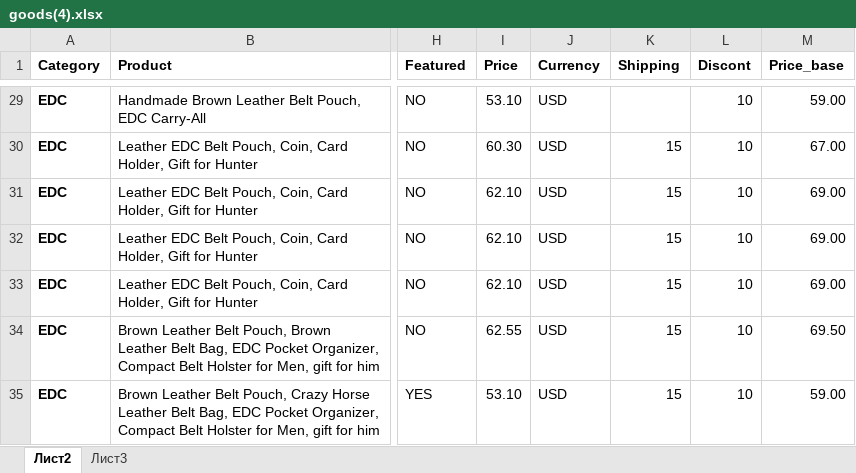
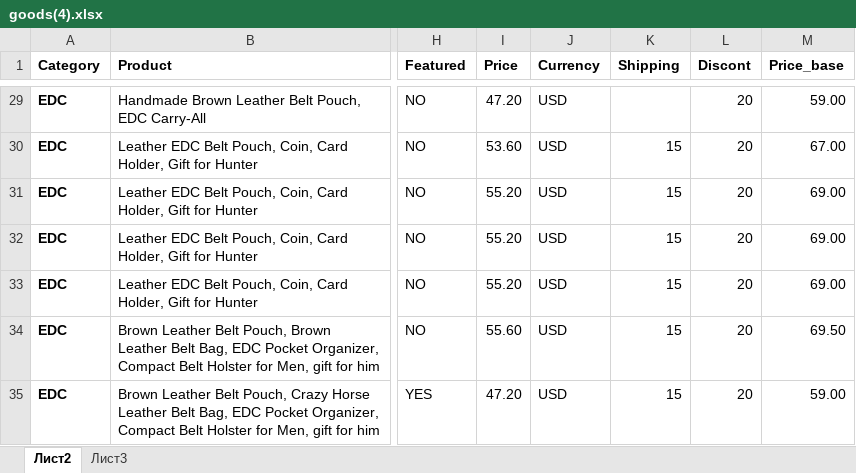
Before and after one commit to Alex-goodvin/leatherbagskingdom, an Excel workbook: goods(4).xlsx, sheet Лист2, drawn as a sheet; only a part is shown, gaps mark what is left out; values as stored, in another font and other column widths than the file's, no borders; the diff covers the shown part only; the diff names each change by its address in the sheet, - before the commit and + after, or states it on an @@ line.

Commit message:
Change prices on belt pouch product pages

```diff
--- a/goods(4).xlsx (sheet Лист2)
+++ b/goods(4).xlsx (sheet Лист2)
-I29 (Price): 53.10
+I29 (Price): 47.20
-L29:L35 (Discont): 10
+L29:L35 (Discont): 20
-I30 (Price): 60.30
+I30 (Price): 53.60
-I31:I33 (Price): 62.10
+I31:I33 (Price): 55.20
-I34 (Price): 62.55
+I34 (Price): 55.60
-I35 (Price): 53.10
+I35 (Price): 47.20
```
Also changed, not shown: 54 edited cells and cell formats elsewhere in this sheet, 33 other files.
